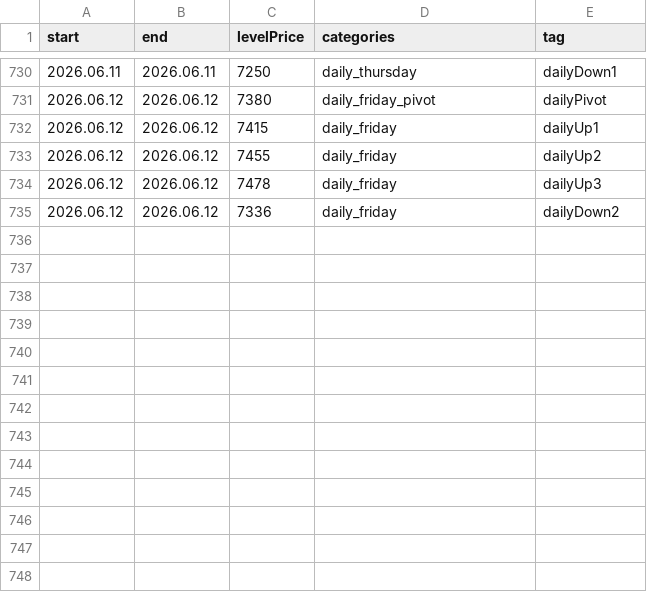
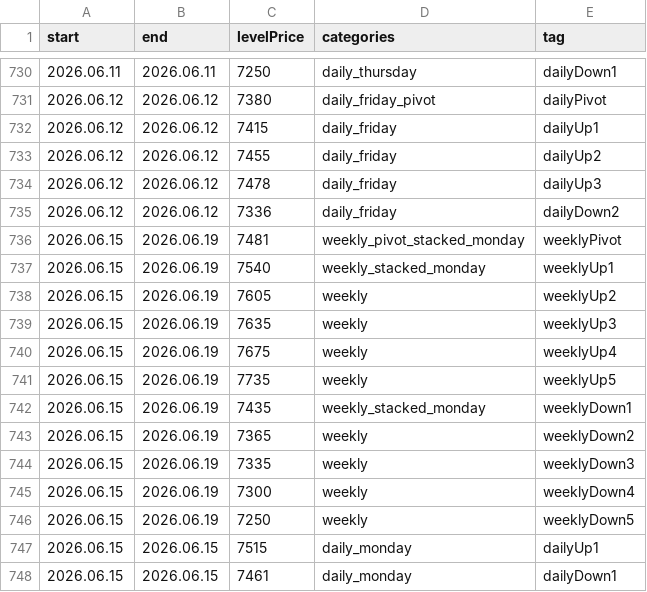
Before and after one commit to AleksanderStefankowski/mt_ea, a CSV file: Experts/Aleksik_support/levelsinfo_zeFinal.csv, drawn as a sheet; only a part is shown, gaps mark what is left out.

Commit message:
new levels

```diff
--- a/Experts/Aleksik_support/levelsinfo_zeFinal.csv
+++ b/Experts/Aleksik_support/levelsinfo_zeFinal.csv
@@ -735 +735,14 @@ start,end,levelPrice,categories,tag
 2026.06.12,2026.06.12,7336,daily_friday,dailyDown2
+2026.06.15,2026.06.19,7481,weekly_pivot_stacked_monday,weeklyPivot
+2026.06.15,2026.06.19,7540,weekly_stacked_monday,weeklyUp1
+2026.06.15,2026.06.19,7605,weekly,weeklyUp2
+2026.06.15,2026.06.19,7635,weekly,weeklyUp3
+2026.06.15,2026.06.19,7675,weekly,weeklyUp4
+2026.06.15,2026.06.19,7735,weekly,weeklyUp5
+2026.06.15,2026.06.19,7435,weekly_stacked_monday,weeklyDown1
+2026.06.15,2026.06.19,7365,weekly,weeklyDown2
+2026.06.15,2026.06.19,7335,weekly,weeklyDown3
+2026.06.15,2026.06.19,7300,weekly,weeklyDown4
+2026.06.15,2026.06.19,7250,weekly,weeklyDown5
+2026.06.15,2026.06.15,7515,daily_monday,dailyUp1
+2026.06.15,2026.06.15,7461,daily_monday,dailyDown1
```
Also changed, not shown: 7 other files.
